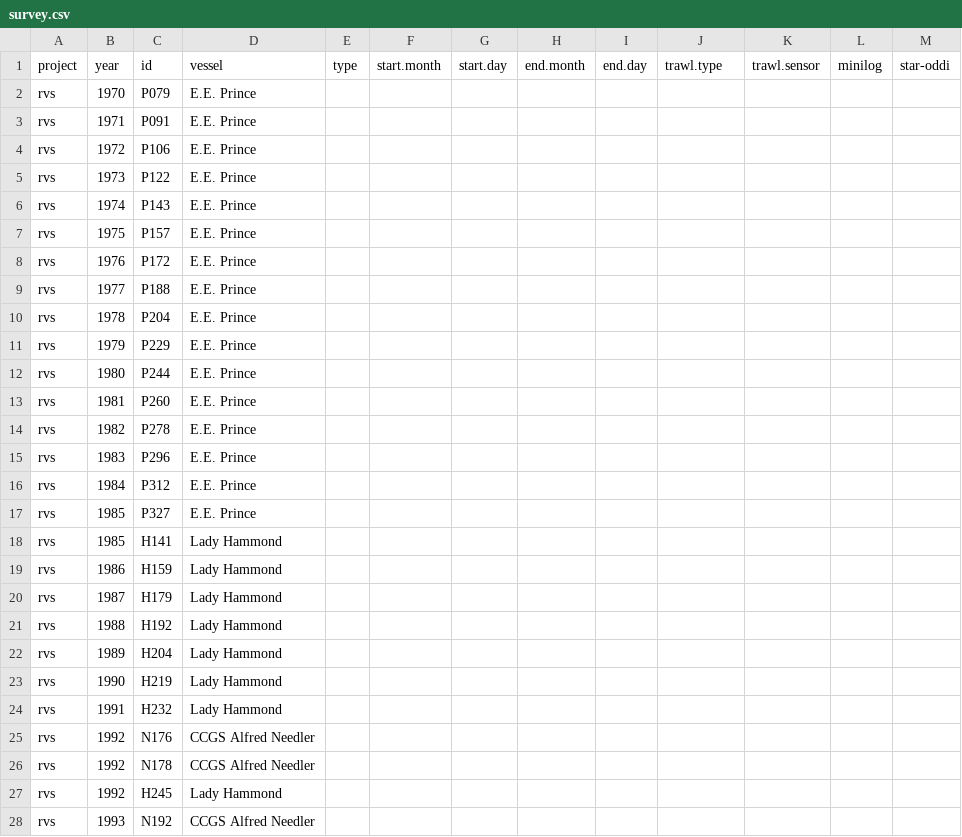
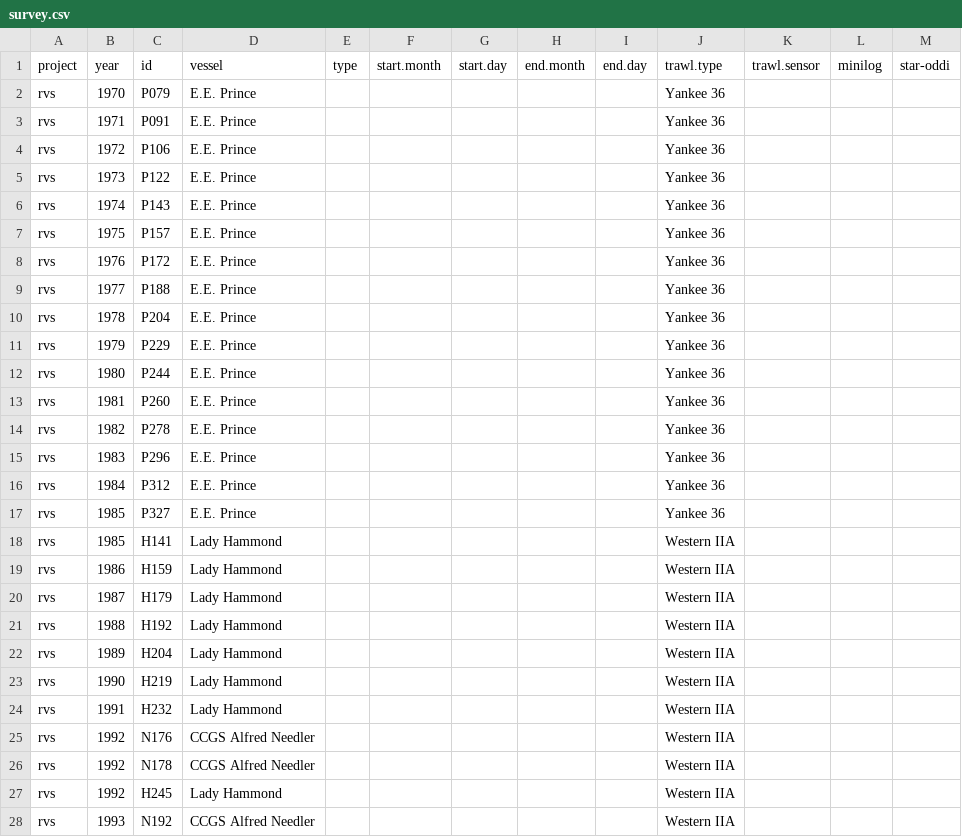
Before and after one commit to TobieSurette/gulf.data, a CSV file: inst/extdata/survey.csv, drawn as a sheet; only a part is shown; the diff covers the shown part only.

```diff
--- a/inst/extdata/survey.csv
+++ b/inst/extdata/survey.csv
@@ -1,28 +1,28 @@
 project,year,id,vessel,type,start.month,start.day,end.month,end.day,trawl.type,trawl.sensor,minilog,star-oddi
-rvs,1970,P079,E.E. Prince,,,,,,,,,
-rvs,1971,P091,E.E. Prince,,,,,,,,,
-rvs,1972,P106,E.E. Prince,,,,,,,,,
-rvs,1973,P122,E.E. Prince,,,,,,,,,
-rvs,1974,P143,E.E. Prince,,,,,,,,,
-rvs,1975,P157,E.E. Prince,,,,,,,,,
-rvs,1976,P172,E.E. Prince,,,,,,,,,
-rvs,1977,P188,E.E. Prince,,,,,,,,,
-rvs,1978,P204,E.E. Prince,,,,,,,,,
-rvs,1979,P229,E.E. Prince,,,,,,,,,
-rvs,1980,P244,E.E. Prince,,,,,,,,,
-rvs,1981,P260,E.E. Prince,,,,,,,,,
-rvs,1982,P278,E.E. Prince,,,,,,,,,
-rvs,1983,P296,E.E. Prince,,,,,,,,,
-rvs,1984,P312,E.E. Prince,,,,,,,,,
-rvs,1985,P327,E.E. Prince,,,,,,,,,
-rvs,1985,H141,Lady Hammond,,,,,,,,,
-rvs,1986,H159,Lady Hammond,,,,,,,,,
-rvs,1987,H179,Lady Hammond,,,,,,,,,
-rvs,1988,H192,Lady Hammond,,,,,,,,,
-rvs,1989,H204,Lady Hammond,,,,,,,,,
-rvs,1990,H219,Lady Hammond,,,,,,,,,
-rvs,1991,H232,Lady Hammond,,,,,,,,,
-rvs,1992,N176,CCGS Alfred Needler,,,,,,,,,
-rvs,1992,N178,CCGS Alfred Needler,,,,,,,,,
-rvs,1992,H245,Lady Hammond,,,,,,,,,
-rvs,1993,N192,CCGS Alfred Needler,,,,,,,,,
+rvs,1970,P079,E.E. Prince,,,,,,Yankee 36,,,
+rvs,1971,P091,E.E. Prince,,,,,,Yankee 36,,,
+rvs,1972,P106,E.E. Prince,,,,,,Yankee 36,,,
+rvs,1973,P122,E.E. Prince,,,,,,Yankee 36,,,
+rvs,1974,P143,E.E. Prince,,,,,,Yankee 36,,,
+rvs,1975,P157,E.E. Prince,,,,,,Yankee 36,,,
+rvs,1976,P172,E.E. Prince,,,,,,Yankee 36,,,
+rvs,1977,P188,E.E. Prince,,,,,,Yankee 36,,,
+rvs,1978,P204,E.E. Prince,,,,,,Yankee 36,,,
+rvs,1979,P229,E.E. Prince,,,,,,Yankee 36,,,
+rvs,1980,P244,E.E. Prince,,,,,,Yankee 36,,,
+rvs,1981,P260,E.E. Prince,,,,,,Yankee 36,,,
+rvs,1982,P278,E.E. Prince,,,,,,Yankee 36,,,
+rvs,1983,P296,E.E. Prince,,,,,,Yankee 36,,,
+rvs,1984,P312,E.E. Prince,,,,,,Yankee 36,,,
+rvs,1985,P327,E.E. Prince,,,,,,Yankee 36,,,
+rvs,1985,H141,Lady Hammond,,,,,,Western IIA,,,
+rvs,1986,H159,Lady Hammond,,,,,,Western IIA,,,
+rvs,1987,H179,Lady Hammond,,,,,,Western IIA,,,
+rvs,1988,H192,Lady Hammond,,,,,,Western IIA,,,
+rvs,1989,H204,Lady Hammond,,,,,,Western IIA,,,
+rvs,1990,H219,Lady Hammond,,,,,,Western IIA,,,
+rvs,1991,H232,Lady Hammond,,,,,,Western IIA,,,
+rvs,1992,N176,CCGS Alfred Needler,,,,,,Western IIA,,,
+rvs,1992,N178,CCGS Alfred Needler,,,,,,Western IIA,,,
+rvs,1992,H245,Lady Hammond,,,,,,Western IIA,,,
+rvs,1993,N192,CCGS Alfred Needler,,,,,,Western IIA,,,
```
Also changed, not shown: 28 edited cells elsewhere in this file, 31 other files.
